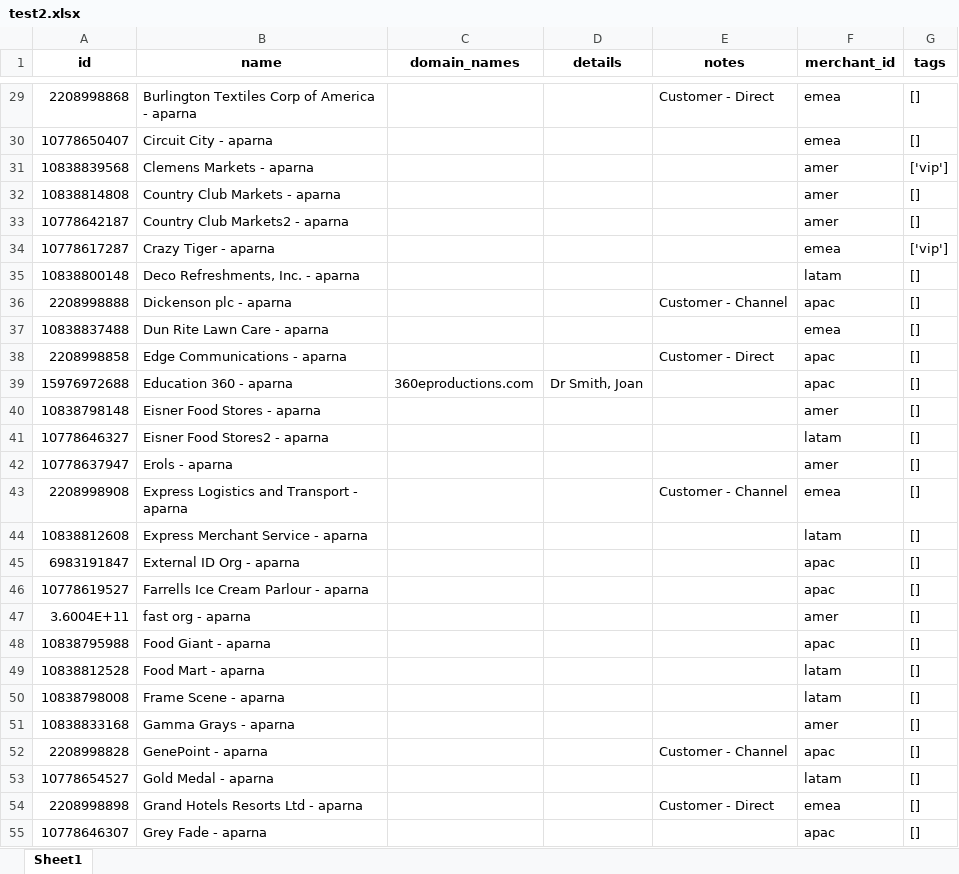
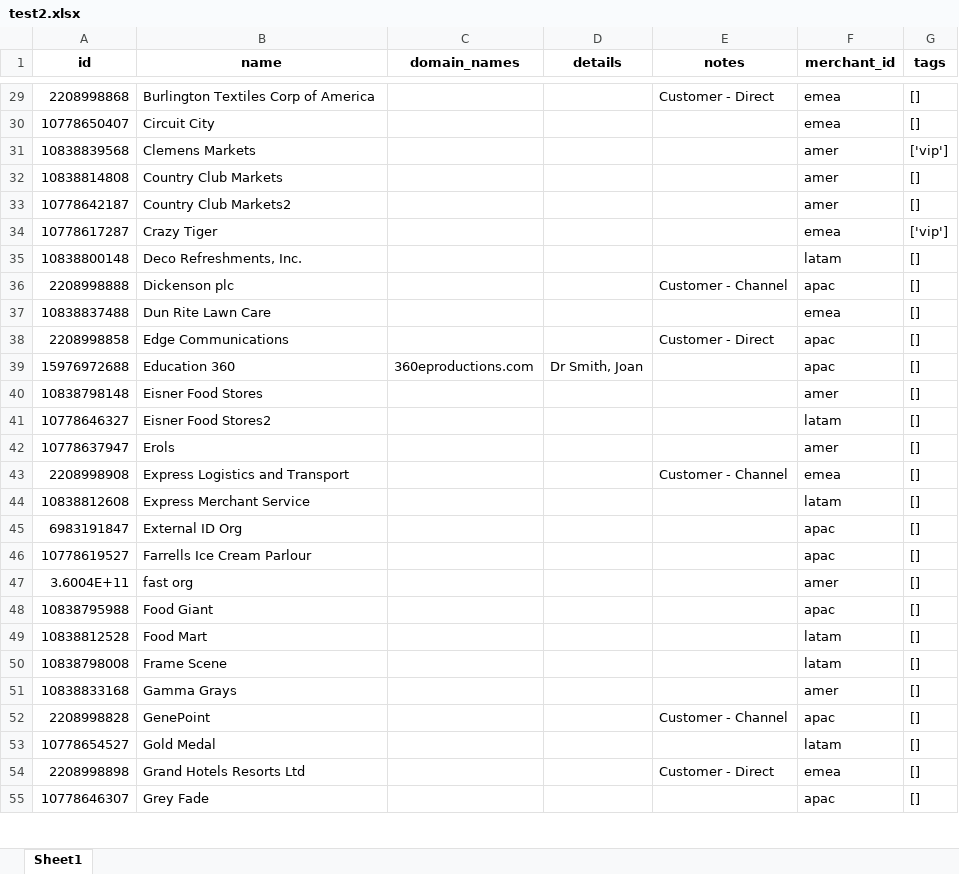
Before and after one commit to parnapaal/AcmeData, an Excel workbook: test2.xlsx, sheet Sheet1, drawn as a sheet; only a part is shown, gaps mark what is left out; values as stored, in another font and other column widths than the file's, no borders; the diff covers the shown part only; the diff names each change by its address in the sheet, - before the commit and + after, or states it on an @@ line.

```diff
--- a/test2.xlsx (sheet Sheet1)
+++ b/test2.xlsx (sheet Sheet1)
-B29 (name): Burlington Textiles Corp of America - aparna
+B29 (name): Burlington Textiles Corp of America
-B30 (name): Circuit City - aparna
+B30 (name): Circuit City
-B31 (name): Clemens Markets - aparna
+B31 (name): Clemens Markets
-B32 (name): Country Club Markets - aparna
+B32 (name): Country Club Markets
-B33 (name): Country Club Markets2 - aparna
+B33 (name): Country Club Markets2
-B34 (name): Crazy Tiger - aparna
+B34 (name): Crazy Tiger
-B35 (name): Deco Refreshments, Inc. - aparna
+B35 (name): Deco Refreshments, Inc.
-B36 (name): Dickenson plc - aparna
+B36 (name): Dickenson plc
-B37 (name): Dun Rite Lawn Care - aparna
+B37 (name): Dun Rite Lawn Care
-B38 (name): Edge Communications - aparna
+B38 (name): Edge Communications
-B39 (name): Education 360 - aparna
+B39 (name): Education 360
-B40 (name): Eisner Food Stores - aparna
+B40 (name): Eisner Food Stores
-B41 (name): Eisner Food Stores2 - aparna
+B41 (name): Eisner Food Stores2
-B42 (name): Erols - aparna
+B42 (name): Erols
-B43 (name): Express Logistics and Transport - aparna
+B43 (name): Express Logistics and Transport
-B44 (name): Express Merchant Service - aparna
+B44 (name): Express Merchant Service
-B45 (name): External ID Org - aparna
+B45 (name): External ID Org
-B46 (name): Farrells Ice Cream Parlour - aparna
+B46 (name): Farrells Ice Cream Parlour
-B47 (name): fast org - aparna
+B47 (name): fast org
-B48 (name): Food Giant - aparna
+B48 (name): Food Giant
-B49 (name): Food Mart - aparna
+B49 (name): Food Mart
-B50 (name): Frame Scene - aparna
+B50 (name): Frame Scene
-B51 (name): Gamma Grays - aparna
+B51 (name): Gamma Grays
-B52 (name): GenePoint - aparna
+B52 (name): GenePoint
-B53 (name): Gold Medal - aparna
+B53 (name): Gold Medal
-B54 (name): Grand Hotels Resorts Ltd - aparna
+B54 (name): Grand Hotels Resorts Ltd
-B55 (name): Grey Fade - aparna
+B55 (name): Grey Fade
```
Also changed, not shown: 98 edited cells elsewhere in this sheet, 2 other files.
